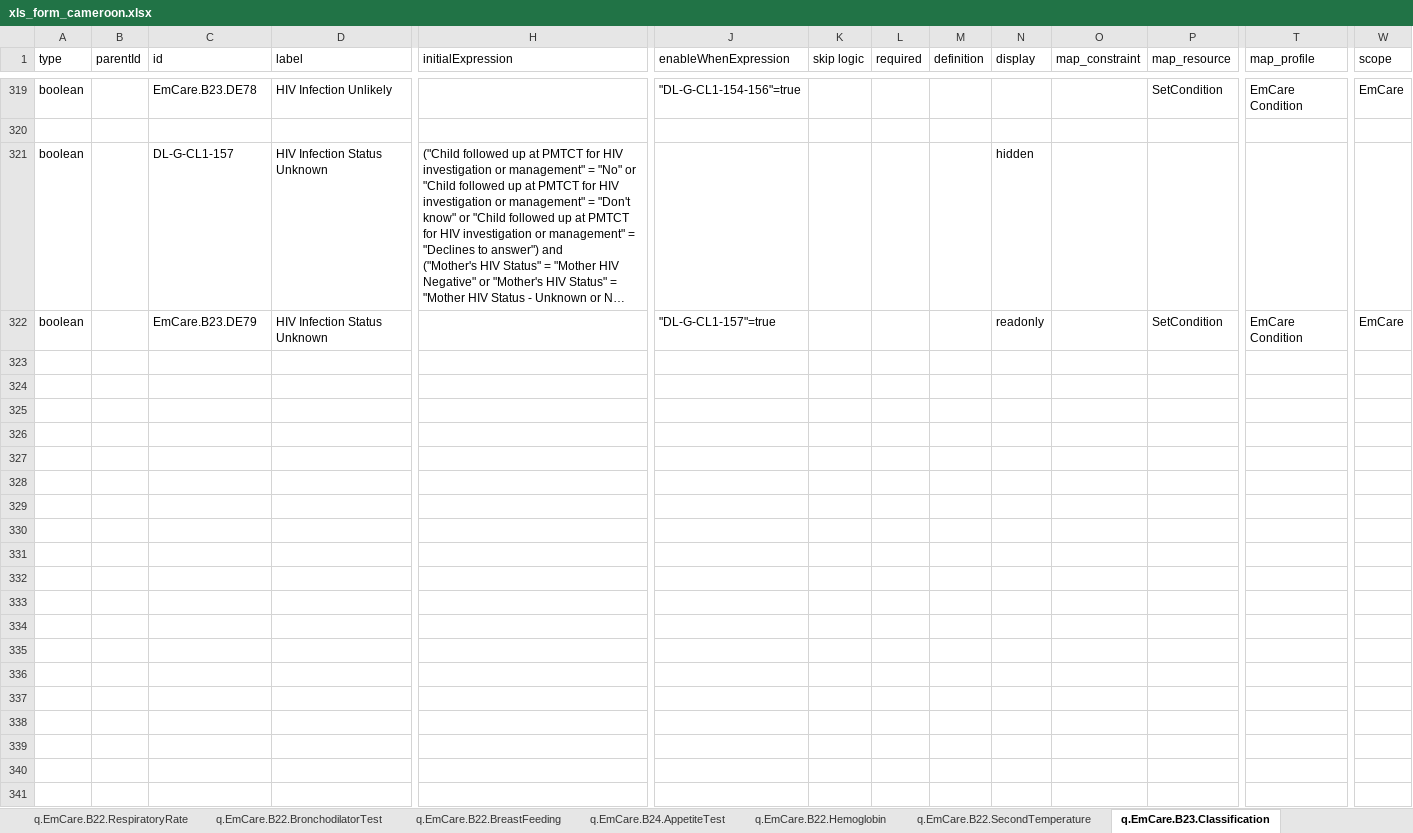
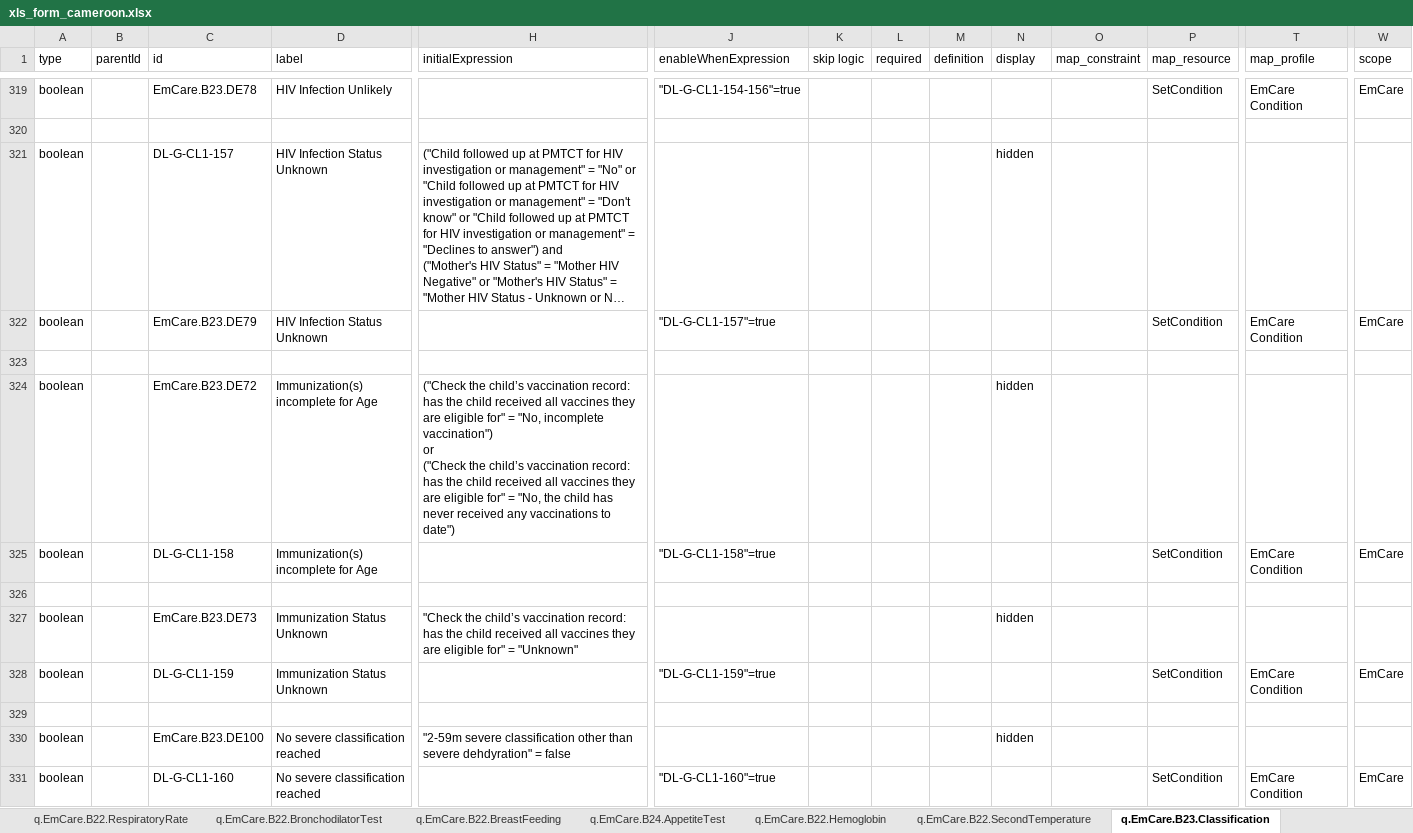
Before and after one commit to WorldHealthOrganization/smart-emcare-cmr, an Excel workbook: input/l2/xls_form_cameroon.xlsx, sheet q.EmCare.B23.Classification, drawn as a sheet; only a part is shown, gaps mark what is left out; long unchanged cells end in …; values as stored, in another font and other column widths than the file's, no cell formats; rows hold the shown columns only; ↵ is a line break in a cell; the diff covers the shown part only; the diff names each change by its address in the sheet, - before the commit and + after, or states it on an @@ line.

Commit message:
working classification >= 2m

```diff
--- a/input/l2/xls_form_cameroon.xlsx (sheet q.EmCare.B23.Classification)
+++ b/input/l2/xls_form_cameroon.xlsx (sheet q.EmCare.B23.Classification)
-N322 (display): readonly
+N322 (display): (empty)
+row 323: (empty)
+row 324: boolean |  | EmCare.B23.DE72 | Immunization(s) incomplete for Age | ("Check the child’s vaccination record: has the child received all vaccines they are eligible for" = "No, incomplete vaccination") ↵ or ↵ ("Check the child’s vaccination record: has the child received all vaccines they are eligible for" = "No, the child has never received any vaccinations to date") |  |  |  |  | hidden
+row 325: boolean |  | DL-G-CL1-158 | Immunization(s) incomplete for Age |  | "DL-G-CL1-158"=true |  |  |  |  |  | SetCondition | EmCare Condition | EmCare
+row 326: (empty)
+row 327: boolean |  | EmCare.B23.DE73 | Immunization Status Unknown | "Check the child’s vaccination record: has the child received all vaccines they are eligible for" = "Unknown" |  |  |  |  | hidden
+row 328: boolean |  | DL-G-CL1-159 | Immunization Status Unknown |  | "DL-G-CL1-159"=true |  |  |  |  |  | SetCondition | EmCare Condition | EmCare
+row 329: (empty)
+row 330: boolean |  | EmCare.B23.DE100 | No severe classification reached | "2-59m severe classification other than severe dehdyration" = false |  |  |  |  | hidden
+row 331: boolean |  | DL-G-CL1-160 | No severe classification reached |  | "DL-G-CL1-160"=true |  |  |  |  |  | SetCondition | EmCare Condition | EmCare
```
Also changed, not shown: 18 added rows and 27 edited cells elsewhere in this sheet, sheet q.EmCare.B10-16.Signs.2m.p, sheet q.EmCare.B6.Measurements, cell formats.
